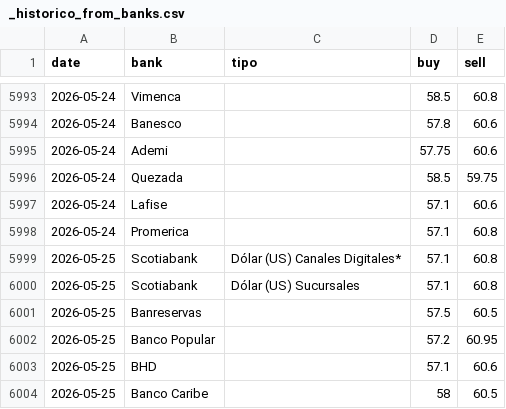
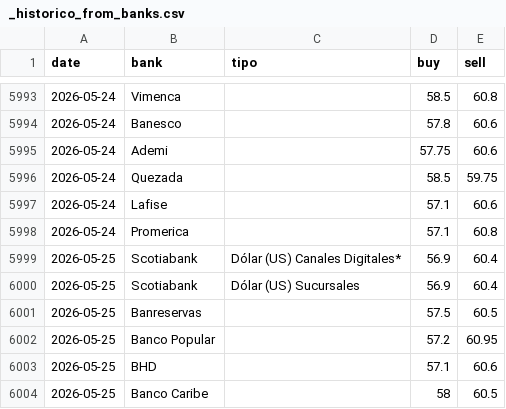
Before and after one commit to emilarmando03/webscraping-tc2, a CSV file: data/from_banks/_historico_from_banks.csv, drawn as a sheet; only a part is shown, gaps mark what is left out.

```diff
--- a/data/from_banks/_historico_from_banks.csv
+++ b/data/from_banks/_historico_from_banks.csv
@@ -5998,4 +5998,4 @@ date,bank,tipo,buy,sell
 2026-05-24,Promerica,,57.1,60.8
-2026-05-25,Scotiabank,Dólar (US) Canales Digitales*,57.1,60.8
-2026-05-25,Scotiabank,Dólar (US) Sucursales,57.1,60.8
+2026-05-25,Scotiabank,Dólar (US) Canales Digitales*,56.9,60.4
+2026-05-25,Scotiabank,Dólar (US) Sucursales,56.9,60.4
 2026-05-25,Banreservas,,57.5,60.5
```
Also changed, not shown: data/from_banks/csv/2026-05-25.csv, data/infodolar/_historico_infodolar.csv, 7 other files.
